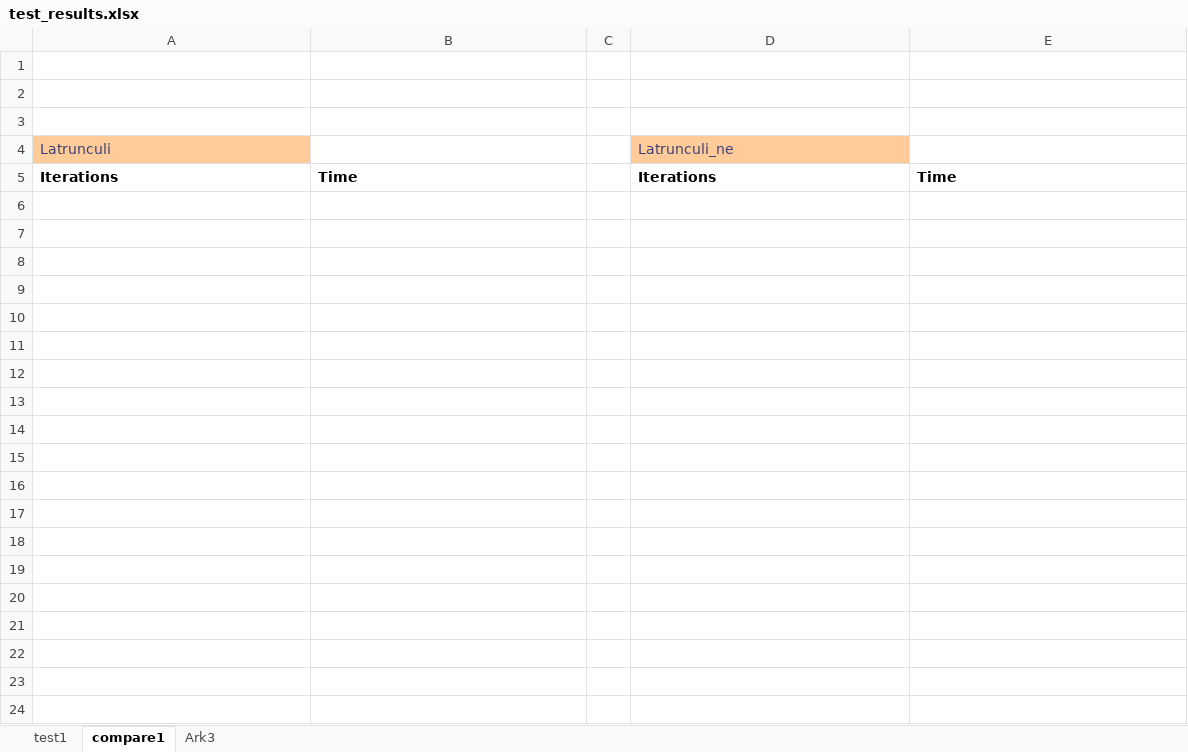
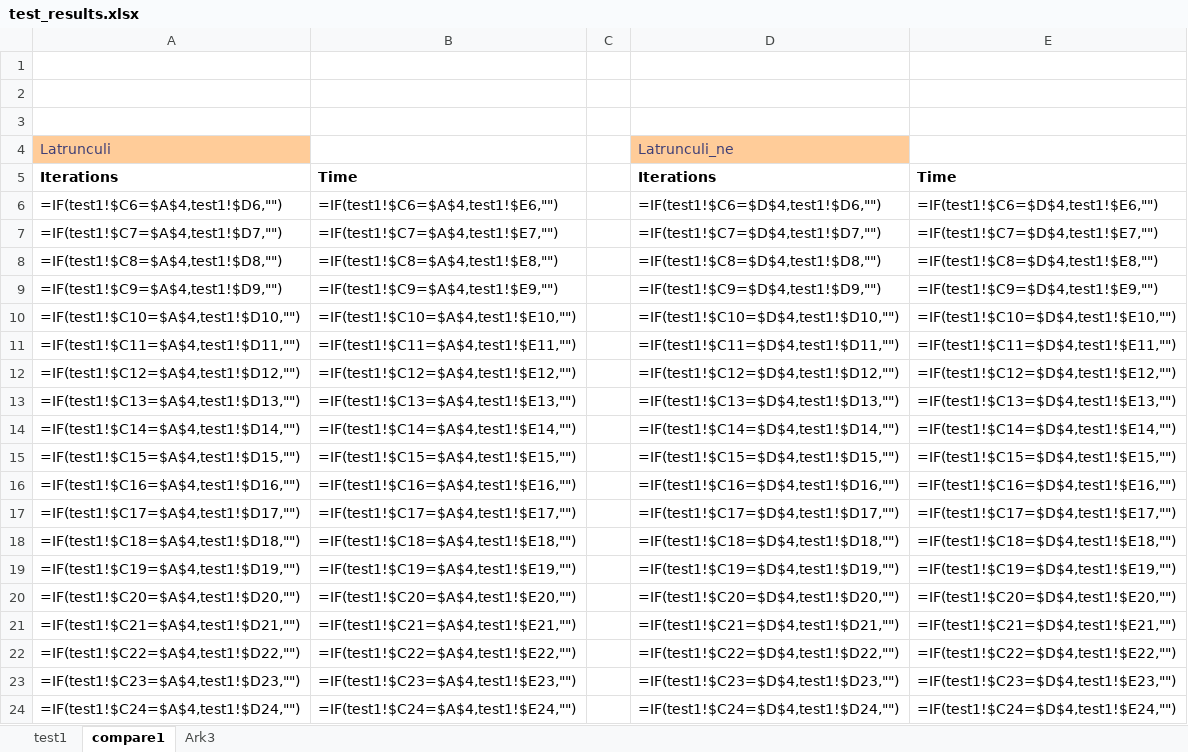
Before and after one commit to mhso/BachelorThesis, an Excel workbook: src/test_results.xlsx, sheet compare1, drawn as a sheet; values as stored, in another font and other column widths than the file's, no borders; formulas without a stored value are shown as written; the diff names each change by its address in the sheet, - before the commit and + after, or states it on an @@ line.

Commit message:
Created latrun vs latrun test to be able to optimizations on game actionslist

```diff
--- a/src/test_results.xlsx (sheet compare1)
+++ b/src/test_results.xlsx (sheet compare1)
+row 6: =IF(test1!$C6=$A$4,test1!$D6,"") | =IF(test1!$C6=$A$4,test1!$E6,"") |  | =IF(test1!$C6=$D$4,test1!$D6,"") | =IF(test1!$C6=$D$4,test1!$E6,"")
+row 7: =IF(test1!$C7=$A$4,test1!$D7,"") | =IF(test1!$C7=$A$4,test1!$E7,"") |  | =IF(test1!$C7=$D$4,test1!$D7,"") | =IF(test1!$C7=$D$4,test1!$E7,"")
+row 8: =IF(test1!$C8=$A$4,test1!$D8,"") | =IF(test1!$C8=$A$4,test1!$E8,"") |  | =IF(test1!$C8=$D$4,test1!$D8,"") | =IF(test1!$C8=$D$4,test1!$E8,"")
+row 9: =IF(test1!$C9=$A$4,test1!$D9,"") | =IF(test1!$C9=$A$4,test1!$E9,"") |  | =IF(test1!$C9=$D$4,test1!$D9,"") | =IF(test1!$C9=$D$4,test1!$E9,"")
+row 10: =IF(test1!$C10=$A$4,test1!$D10,"") | =IF(test1!$C10=$A$4,test1!$E10,"") |  | =IF(test1!$C10=$D$4,test1!$D10,"") | =IF(test1!$C10=$D$4,test1!$E10,"")
+row 11: =IF(test1!$C11=$A$4,test1!$D11,"") | =IF(test1!$C11=$A$4,test1!$E11,"") |  | =IF(test1!$C11=$D$4,test1!$D11,"") | =IF(test1!$C11=$D$4,test1!$E11,"")
+row 12: =IF(test1!$C12=$A$4,test1!$D12,"") | =IF(test1!$C12=$A$4,test1!$E12,"") |  | =IF(test1!$C12=$D$4,test1!$D12,"") | =IF(test1!$C12=$D$4,test1!$E12,"")
+row 13: =IF(test1!$C13=$A$4,test1!$D13,"") | =IF(test1!$C13=$A$4,test1!$E13,"") |  | =IF(test1!$C13=$D$4,test1!$D13,"") | =IF(test1!$C13=$D$4,test1!$E13,"")
+row 14: =IF(test1!$C14=$A$4,test1!$D14,"") | =IF(test1!$C14=$A$4,test1!$E14,"") |  | =IF(test1!$C14=$D$4,test1!$D14,"") | =IF(test1!$C14=$D$4,test1!$E14,"")
+row 15: =IF(test1!$C15=$A$4,test1!$D15,"") | =IF(test1!$C15=$A$4,test1!$E15,"") |  | =IF(test1!$C15=$D$4,test1!$D15,"") | =IF(test1!$C15=$D$4,test1!$E15,"")
+row 16: =IF(test1!$C16=$A$4,test1!$D16,"") | =IF(test1!$C16=$A$4,test1!$E16,"") |  | =IF(test1!$C16=$D$4,test1!$D16,"") | =IF(test1!$C16=$D$4,test1!$E16,"")
+row 17: =IF(test1!$C17=$A$4,test1!$D17,"") | =IF(test1!$C17=$A$4,test1!$E17,"") |  | =IF(test1!$C17=$D$4,test1!$D17,"") | =IF(test1!$C17=$D$4,test1!$E17,"")
+row 18: =IF(test1!$C18=$A$4,test1!$D18,"") | =IF(test1!$C18=$A$4,test1!$E18,"") |  | =IF(test1!$C18=$D$4,test1!$D18,"") | =IF(test1!$C18=$D$4,test1!$E18,"")
+row 19: =IF(test1!$C19=$A$4,test1!$D19,"") | =IF(test1!$C19=$A$4,test1!$E19,"") |  | =IF(test1!$C19=$D$4,test1!$D19,"") | =IF(test1!$C19=$D$4,test1!$E19,"")
+row 20: =IF(test1!$C20=$A$4,test1!$D20,"") | =IF(test1!$C20=$A$4,test1!$E20,"") |  | =IF(test1!$C20=$D$4,test1!$D20,"") | =IF(test1!$C20=$D$4,test1!$E20,"")
+row 21: =IF(test1!$C21=$A$4,test1!$D21,"") | =IF(test1!$C21=$A$4,test1!$E21,"") |  | =IF(test1!$C21=$D$4,test1!$D21,"") | =IF(test1!$C21=$D$4,test1!$E21,"")
+row 22: =IF(test1!$C22=$A$4,test1!$D22,"") | =IF(test1!$C22=$A$4,test1!$E22,"") |  | =IF(test1!$C22=$D$4,test1!$D22,"") | =IF(test1!$C22=$D$4,test1!$E22,"")
+row 23: =IF(test1!$C23=$A$4,test1!$D23,"") | =IF(test1!$C23=$A$4,test1!$E23,"") |  | =IF(test1!$C23=$D$4,test1!$D23,"") | =IF(test1!$C23=$D$4,test1!$E23,"")
+row 24: =IF(test1!$C24=$A$4,test1!$D24,"") | =IF(test1!$C24=$A$4,test1!$E24,"") |  | =IF(test1!$C24=$D$4,test1!$D24,"") | =IF(test1!$C24=$D$4,test1!$E24,"")
```
Also changed, not shown: sheet test1, 3 other files.
